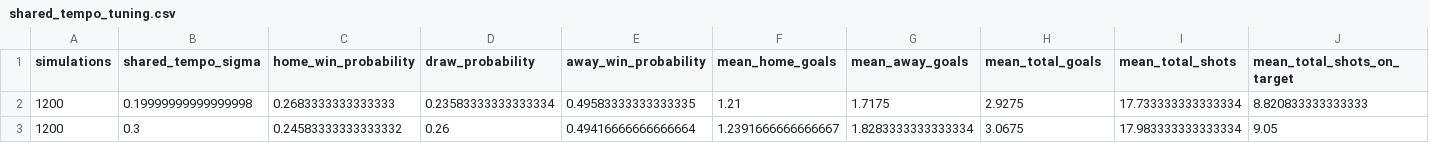
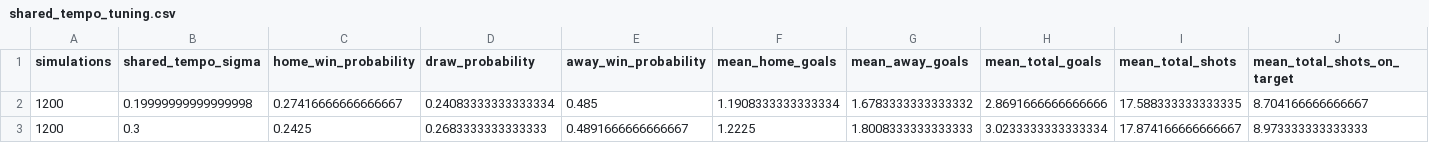
Before and after one commit to ViniciusCovas/synthetic-xi-2026, a CSV file: data/simulations/calibrated_v0_3/shared_tempo_tuning.csv, drawn as a sheet; only a part is shown; the diff covers the shown part only; the diff names each change by its address in the sheet, - before the commit and + after, or states it on an @@ line.

```diff
--- a/data/simulations/calibrated_v0_3/shared_tempo_tuning.csv
+++ b/data/simulations/calibrated_v0_3/shared_tempo_tuning.csv
-C2 (home_win_probability): 0.2683333333333333
+C2 (home_win_probability): 0.27416666666666667
-D2 (draw_probability): 0.23583333333333334
+D2 (draw_probability): 0.24083333333333334
-E2 (away_win_probability): 0.49583333333333335
+E2 (away_win_probability): 0.485
-F2 (mean_home_goals): 1.21
+F2 (mean_home_goals): 1.1908333333333334
-G2 (mean_away_goals): 1.7175
+G2 (mean_away_goals): 1.6783333333333332
-H2 (mean_total_goals): 2.9275
+H2 (mean_total_goals): 2.8691666666666666
-I2 (mean_total_shots): 17.733333333333334
+I2 (mean_total_shots): 17.588333333333335
-J2 (mean_total_shots_on_target): 8.820833333333333
+J2 (mean_total_shots_on_target): 8.704166666666667
-C3 (home_win_probability): 0.24583333333333332
+C3 (home_win_probability): 0.2425
-D3 (draw_probability): 0.26
+D3 (draw_probability): 0.2683333333333333
-E3 (away_win_probability): 0.49416666666666664
+E3 (away_win_probability): 0.4891666666666667
-F3 (mean_home_goals): 1.2391666666666667
+F3 (mean_home_goals): 1.2225
-G3 (mean_away_goals): 1.8283333333333334
+G3 (mean_away_goals): 1.8008333333333333
-H3 (mean_total_goals): 3.0675
+H3 (mean_total_goals): 3.0233333333333334
-I3 (mean_total_shots): 17.983333333333334
+I3 (mean_total_shots): 17.874166666666667
-J3 (mean_total_shots_on_target): 9.05
+J3 (mean_total_shots_on_target): 8.973333333333333
```
Also changed, not shown: 68 edited cells elsewhere in this file, data/model_readiness/selection_sufficiency_all_players.csv, data/validation/external_pre_tournament_predictions.csv, 39 other files.
